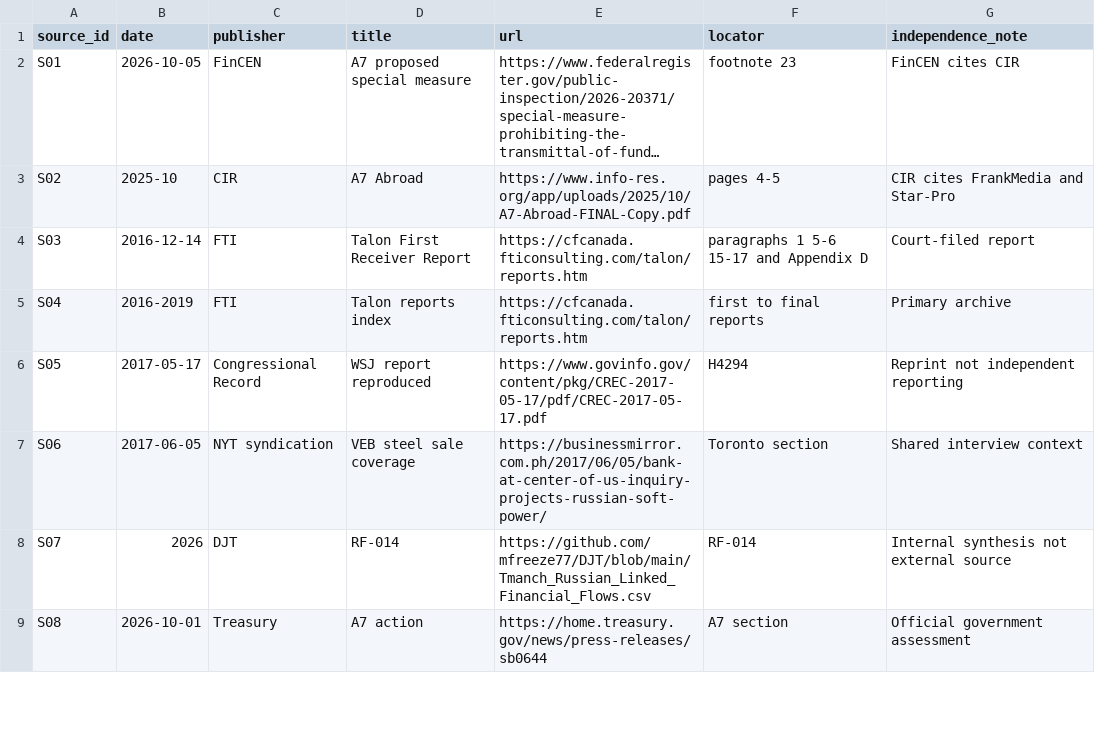
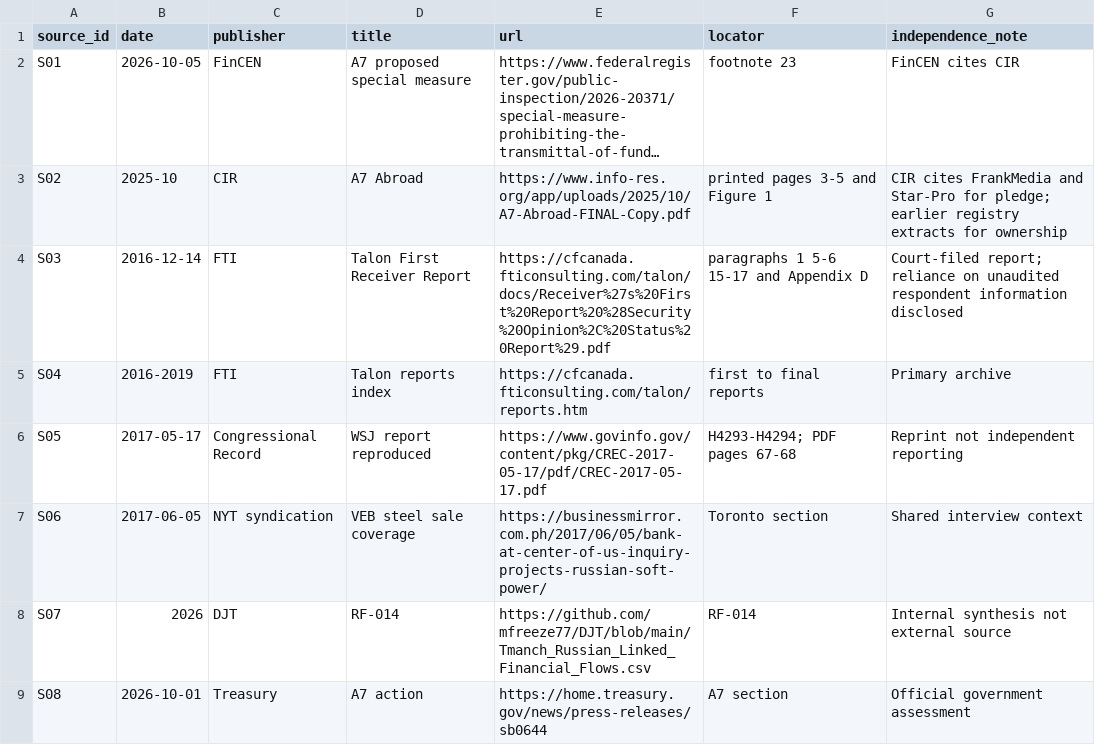
Before and after one commit to mfreeze77/DJT, a CSV file: research/veb_a7_2026/sources.csv, drawn as a sheet; only a part is shown; long unchanged cells end in …; the diff covers the shown part only; the diff names each change by its address in the sheet, - before the commit and + after, or states it on an @@ line.

Commit message:
fix: correct source dates and point citations to exact documents

```diff
--- a/research/veb_a7_2026/sources.csv
+++ b/research/veb_a7_2026/sources.csv
-F3 (locator): pages 4-5
+F3 (locator): printed pages 3-5 and Figure 1
-G3 (independence_note): …and Star-Pro
+G3 (independence_note): …and Star-Pro for pledge; earlier registry extracts for ownership
-E4 (url): https://cfcanada.fticonsulting.com/talon/reports.htm
+E4 (url): https://cfcanada.fticonsulting.com/talon/docs/Receiver%27s%20First%20Report%20%28Security%20Opinion%2C%20Status%20Report%29.pdf
-G4 (independence_note): Court-filed report
+G4 (independence_note): Court-filed report; reliance on unaudited respondent information disclosed
-F6 (locator): H4294
+F6 (locator): H4293-H4294; PDF pages 67-68
```
Also changed, not shown: 8 edited cells elsewhere in this file.
